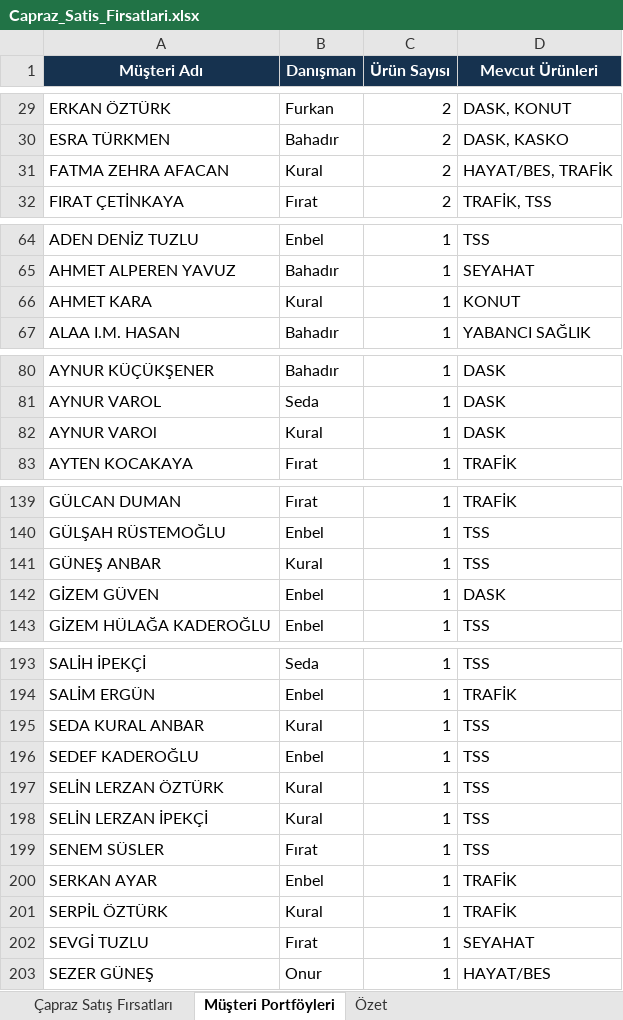
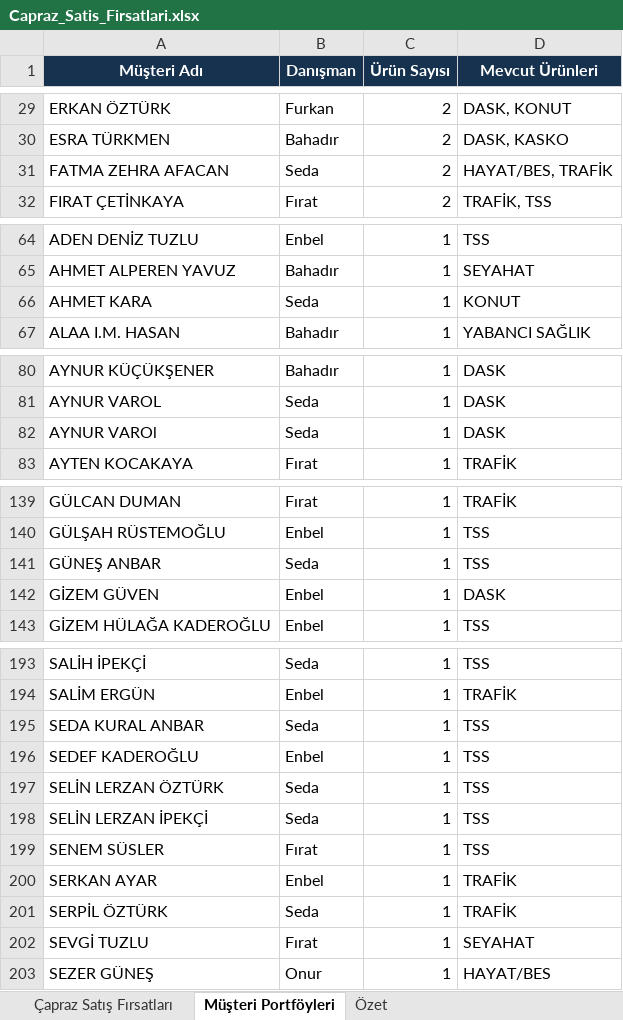
Before and after one commit to enbeleksi/wesigorta, an Excel workbook: Capraz_Satis_Firsatlari.xlsx, sheet Müşteri Portföyleri, drawn as a sheet; only a part is shown, gaps mark what is left out; values as stored, in another font and other column widths than the file's, no borders; the diff covers the shown part only; the diff names each change by its address in the sheet, - before the commit and + after, or states it on an @@ line.

```diff
--- a/Capraz_Satis_Firsatlari.xlsx (sheet Müşteri Portföyleri)
+++ b/Capraz_Satis_Firsatlari.xlsx (sheet Müşteri Portföyleri)
-B31 (Danışman): Kural
+B31 (Danışman): Seda
-B66 (Danışman): Kural
+B66 (Danışman): Seda
-B82 (Danışman): Kural
+B82 (Danışman): Seda
-B141 (Danışman): Kural
+B141 (Danışman): Seda
-B195 (Danışman): Kural
+B195 (Danışman): Seda
-B197:B198 (Danışman): Kural
+B197:B198 (Danışman): Seda
-B201 (Danışman): Kural
+B201 (Danışman): Seda
```
Also changed, not shown: 1 edited cell elsewhere in this sheet, sheet Çapraz Satış Fırsatları, 4 other files.
